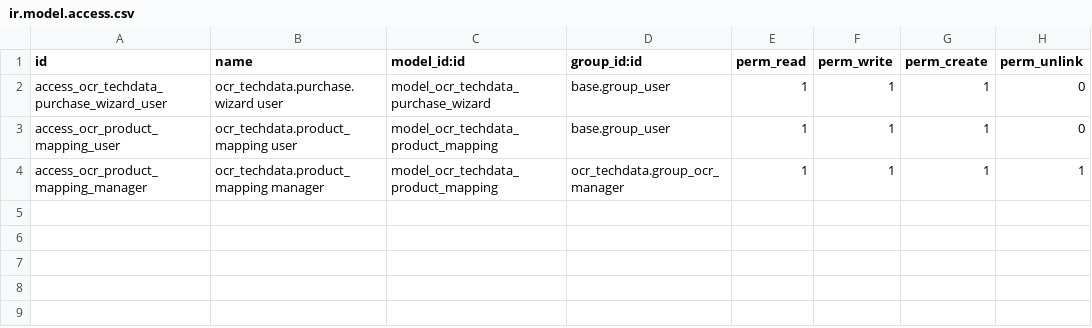
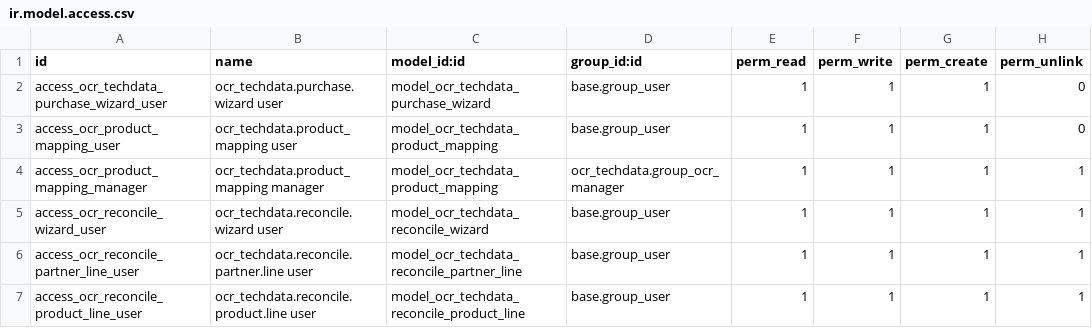
Before and after one commit to gmaOCR/ocr_techdata, a CSV file: security/ir.model.access.csv, drawn as a sheet; the diff names each change by its address in the sheet, - before the commit and + after, or states it on an @@ line.

Commit message:
feat: add OCR reconciliation wizard for suppliers and products
- Implemented the `ocr_techdata.reconcile.wizard` model to handle user choices for unmatched OCR entities.
- Created associated models `ocr_techdata.reconcile.partner.line` and `ocr_techdata.reconcile.product.line` for managing supplier and product lines.
- Added methods for creating suppliers and products from OCR data, including supplier info creation for product matching.
- Introduced a view for the reconciliation wizard, allowing users to match, create, or skip entities.
- Updated access rights in `ir.model.access.csv` for the new models.
- Enhanced `field_mapper.py` to support candidate formatting for contact fields.
- Modified `product_matcher.py` to include relaxed matching logic and candidate retrieval for product suggestions.
- Added tests for the reconciliation wizard, ensuring correct functionality for creating partners and products, applying matches, and handling mismatches.
- Updated XML views to integrate the reconciliation wizard into the invoice form.

```diff
--- a/security/ir.model.access.csv
+++ b/security/ir.model.access.csv
+row 5: access_ocr_reconcile_wizard_user | ocr_techdata.reconcile.wizard user | model_ocr_techdata_reconcile_wizard | base.group_user | 1 | 1 | 1 | 1
+row 6: access_ocr_reconcile_partner_line_user | ocr_techdata.reconcile.partner.line user | model_ocr_techdata_reconcile_partner_line | base.group_user | 1 | 1 | 1 | 1
+row 7: access_ocr_reconcile_product_line_user | ocr_techdata.reconcile.product.line user | model_ocr_techdata_reconcile_product_line | base.group_user | 1 | 1 | 1 | 1
```
Also changed, not shown: 13 other files.
